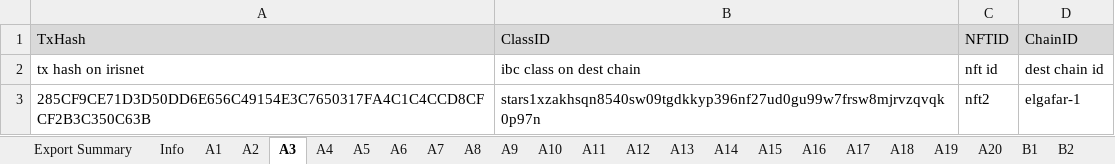
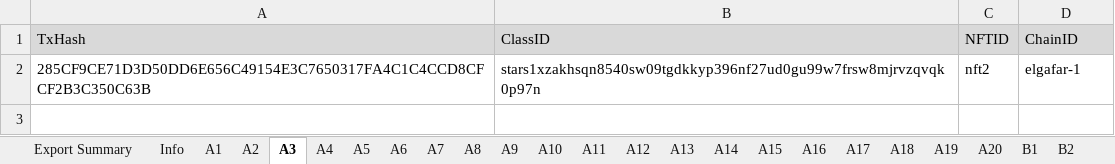
Before and after one commit to game-of-nfts/gon-evidence, an Excel workbook: sanshainstar/evidence.xlsx, sheet A3, drawn as a sheet; values as stored, in another font and other column widths than the file's, no borders; the diff names each change by its address in the sheet, - before the commit and + after, or states it on an @@ line.

```diff
--- a/sanshainstar/evidence.xlsx (sheet A3)
+++ b/sanshainstar/evidence.xlsx (sheet A3)
-row 2: tx hash on irisnet | ibc class on dest chain | nft id | dest chain id
```
Also changed, not shown: sheet A4, sheet A5, sheet A6, sheet A2, sheet A1, sheet B1, 1 more sheet.
